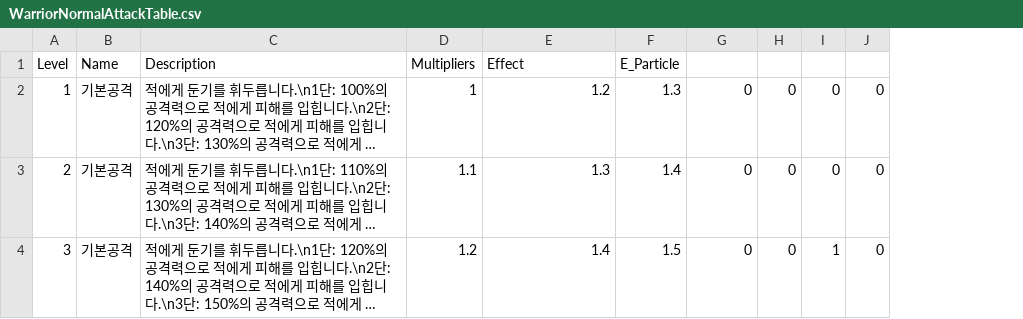
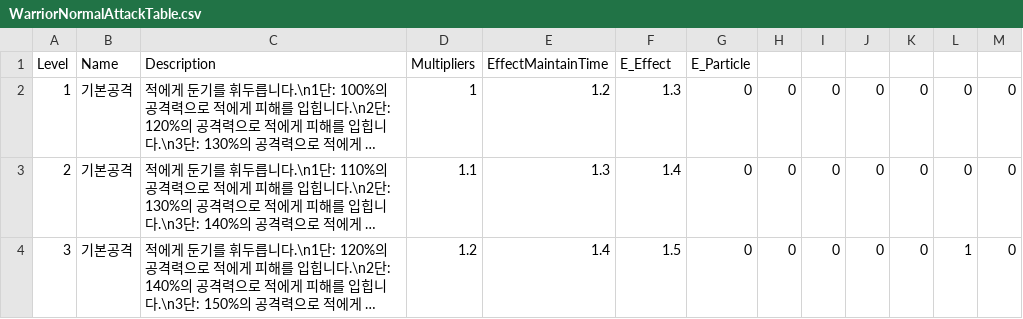
Before and after one commit to kimchosungjun/RPG_TP, a CSV file: Document/PlayerTableCsv/WarriorNormalAttackTable.csv, drawn as a sheet; long unchanged cells end in …; the diff names each change by its address in the sheet, - before the commit and + after, or states it on an @@ line.

```diff
--- a/Document/PlayerTableCsv/WarriorNormalAttackTable.csv
+++ b/Document/PlayerTableCsv/WarriorNormalAttackTable.csv
+column I, rows 2-4: all 0
+column J, rows 2-4: all 0
+column K, rows 2-4: all 0
-E1: Effect
+E1: EffectMaintainTime
-F1: E_Particle
+F1: E_Effect
-G1: (empty)
+G1: E_Particle
```
Also changed, not shown: Document/PlayerTableCsv/WarriorStatTable.csv, 37 other files.
